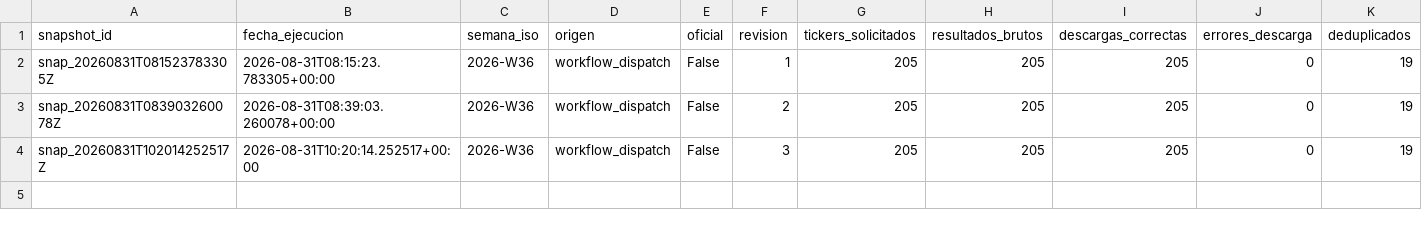
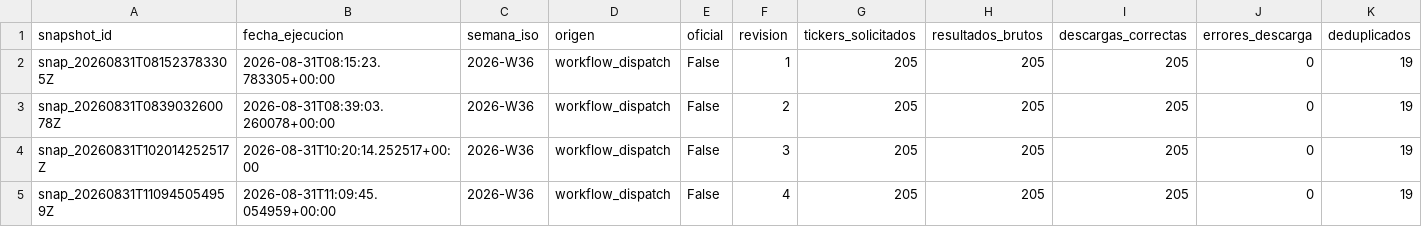
Before and after one commit to DiegoRecover8/screener-value-investing, a CSV file: ejecuciones_screener.csv, drawn as a sheet; only a part is shown; rows hold the shown columns only; the diff names each change by its address in the sheet, - before the commit and + after, or states it on an @@ line.

```diff
--- a/ejecuciones_screener.csv
+++ b/ejecuciones_screener.csv
+row 5: snap_20260831T110945054959Z | 2026-08-31T11:09:45.054959+00:00 | 2026-W36 | workflow_dispatch | False | 4 | 205 | 205 | 205 | 0 | 19
```
Also changed, not shown: 1 other file.
